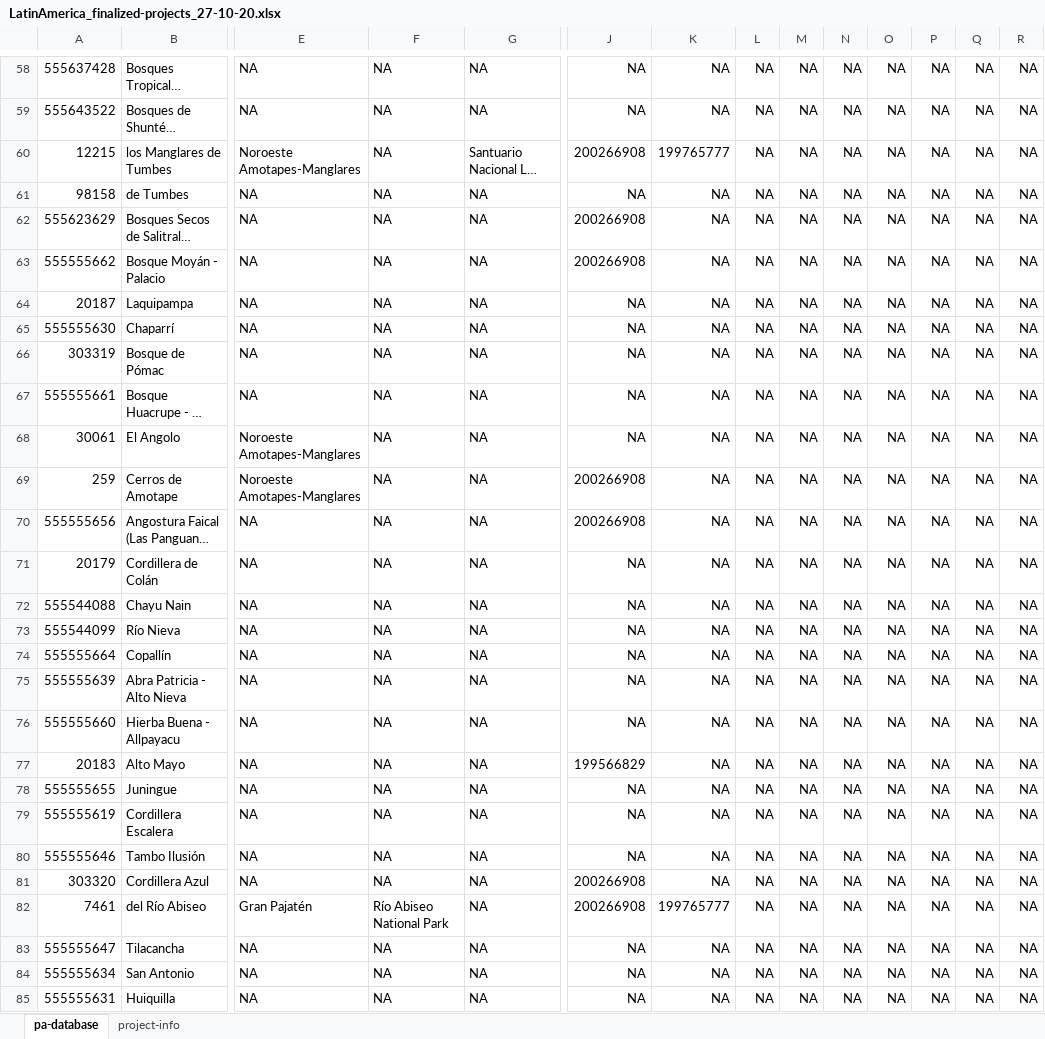
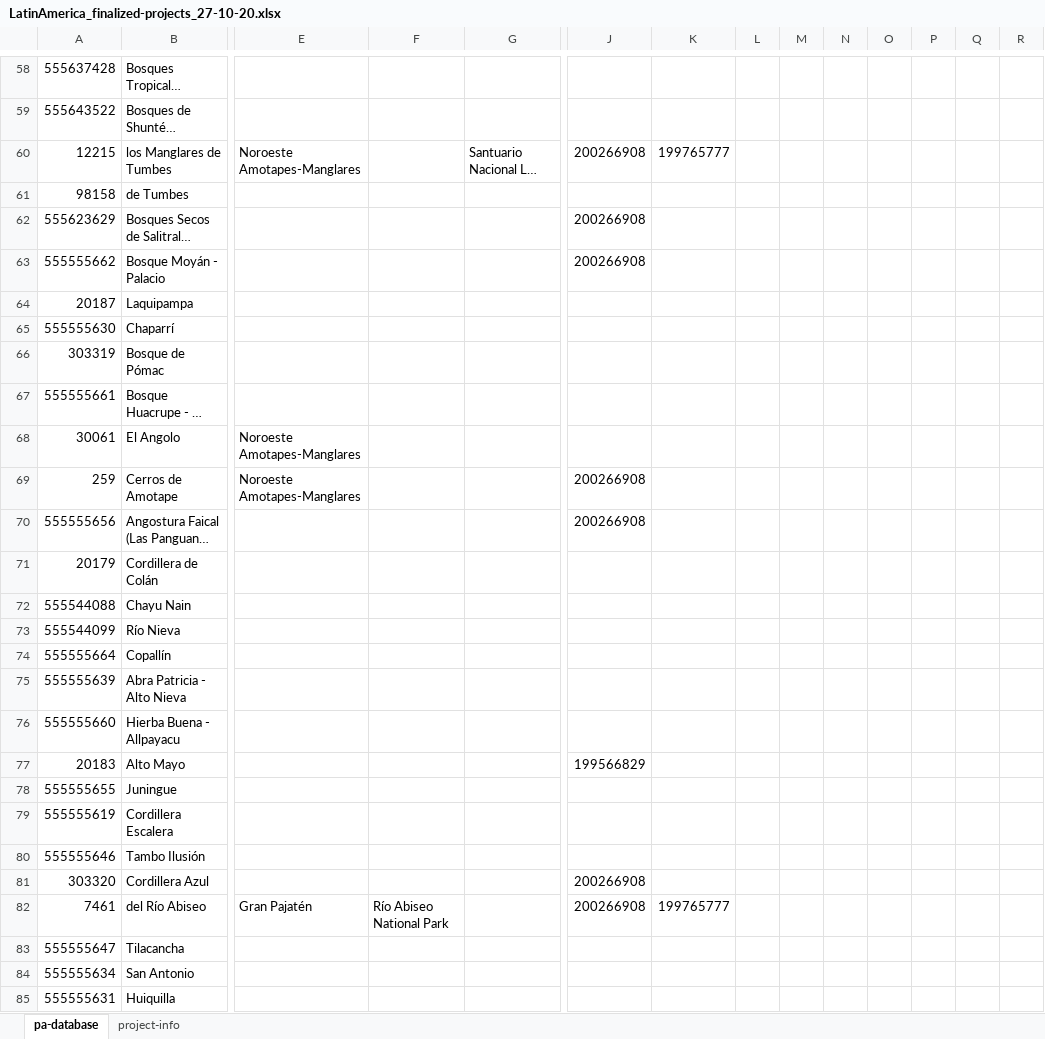
Before and after one commit to openkfw/mapme.protectedareas, an Excel workbook: 1_pre-processing/wdpa-kfw/LatinAmerica_finalized-projects_27-10-20.xlsx, sheet pa-database, drawn as a sheet; only a part is shown, gaps mark what is left out; long unchanged cells end in …; values as stored, in another font and other column widths than the file's, no borders; the diff covers the shown part only; the diff names each change by its address in the sheet, - before the commit and + after, or states it on an @@ line.

```diff
--- a/1_pre-processing/wdpa-kfw/LatinAmerica_finalized-projects_27-10-20.xlsx (sheet pa-database)
+++ b/1_pre-processing/wdpa-kfw/LatinAmerica_finalized-projects_27-10-20.xlsx (sheet pa-database)
-E58:E59: NA
+E58:E59: (empty)
-F58:F81: NA
+F58:F81: (empty)
-G58:G59: NA
+G58:G59: (empty)
-J58:J59: NA
+J58:J59: (empty)
-K58:K59: NA
+K58:K59: (empty)
-L58:L85: NA
+L58:L85: (empty)
-M58:M85: NA
+M58:M85: (empty)
-N58:N85: NA
+N58:N85: (empty)
-O58:O85: NA
+O58:O85: (empty)
-P58:P85: NA
+P58:P85: (empty)
-Q58:Q85: NA
+Q58:Q85: (empty)
-R58:R85: NA
+R58:R85: (empty)
-E61:E67: NA
+E61:E67: (empty)
-G61:G85: NA
+G61:G85: (empty)
-J61: NA
+J61: (empty)
-K61:K81: NA
+K61:K81: (empty)
-J64:J68: NA
+J64:J68: (empty)
-E70:E81: NA
+E70:E81: (empty)
-J71:J76: NA
+J71:J76: (empty)
-J78:J80: NA
+J78:J80: (empty)
-E83:E85: NA
+E83:E85: (empty)
-F83:F85: NA
+F83:F85: (empty)
-J83:J85: NA
+J83:J85: (empty)
-K83:K85: NA
+K83:K85: (empty)
```
Also changed, not shown: 1 added row, 1 removed row and 1381 edited cells elsewhere in this sheet, sheet project-info, 1 other file.
